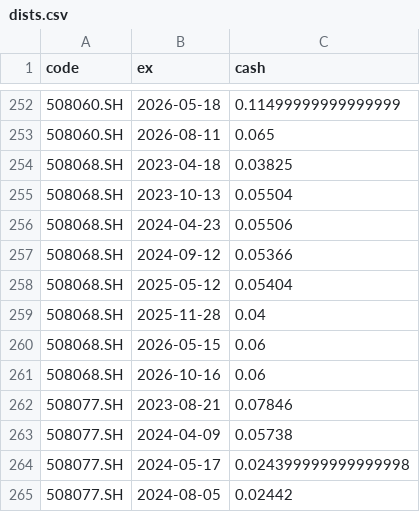
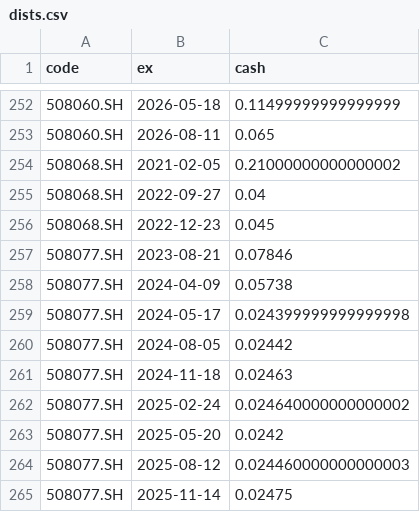
Before and after one commit to xianhuixu/reits-dashboard, a CSV file: spread_cache/dists.csv, drawn as a sheet; only a part is shown, gaps mark what is left out; the shorter side is filled out with more unchanged rows.

```diff
--- a/spread_cache/dists.csv
+++ b/spread_cache/dists.csv
@@ -253,10 +253,5 @@ code,ex,cash
 508060.SH,2026-08-11,0.065
-508068.SH,2023-04-18,0.03825
-508068.SH,2023-10-13,0.05504
-508068.SH,2024-04-23,0.05506
-508068.SH,2024-09-12,0.05366
-508068.SH,2025-05-12,0.05404
-508068.SH,2025-11-28,0.04
-508068.SH,2026-05-15,0.06
-508068.SH,2026-10-16,0.06
+508068.SH,2021-02-05,0.21000000000000002
+508068.SH,2022-09-27,0.04
+508068.SH,2022-12-23,0.045
 508077.SH,2023-08-21,0.07846
```
Also changed, not shown: 18 other files.
